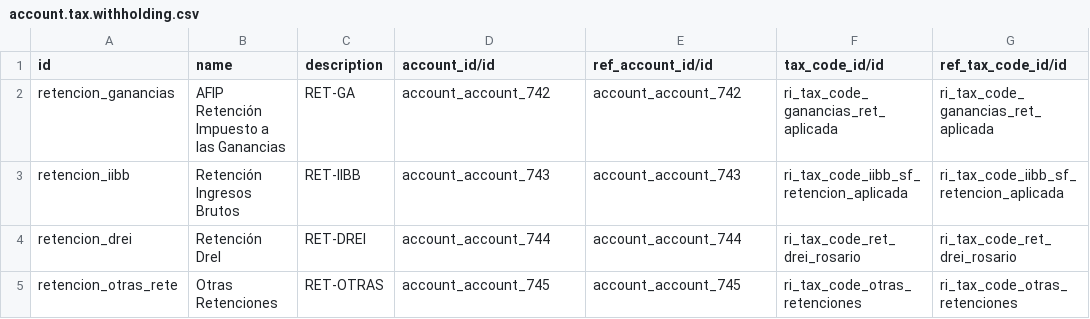
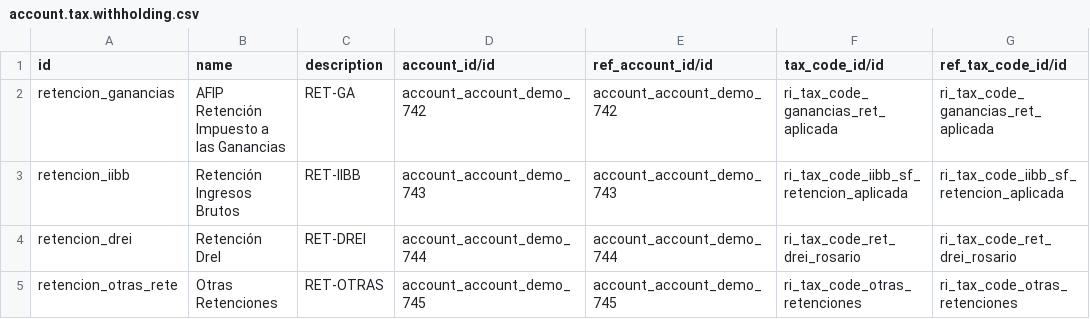
Before and after one commit to ingadhoc/odoo-public-administration, a CSV file: sipreco_public_budget/demo/account.tax.withholding.csv, drawn as a sheet; only a part is shown; the diff names each change by its address in the sheet, - before the commit and + after, or states it on an @@ line.

```diff
--- a/sipreco_public_budget/demo/account.tax.withholding.csv
+++ b/sipreco_public_budget/demo/account.tax.withholding.csv
-D2 (account_id/id): account_account_742
+D2 (account_id/id): account_account_demo_742
-E2 (ref_account_id/id): account_account_742
+E2 (ref_account_id/id): account_account_demo_742
-D3 (account_id/id): account_account_743
+D3 (account_id/id): account_account_demo_743
-E3 (ref_account_id/id): account_account_743
+E3 (ref_account_id/id): account_account_demo_743
-D4 (account_id/id): account_account_744
+D4 (account_id/id): account_account_demo_744
-E4 (ref_account_id/id): account_account_744
+E4 (ref_account_id/id): account_account_demo_744
-D5 (account_id/id): account_account_745
+D5 (account_id/id): account_account_demo_745
-E5 (ref_account_id/id): account_account_745
+E5 (ref_account_id/id): account_account_demo_745
```
Also changed, not shown: sipreco_public_budget/demo/account.journal.csv, sipreco_public_budget/demo/public_budget.budget.csv, 4 other files.
